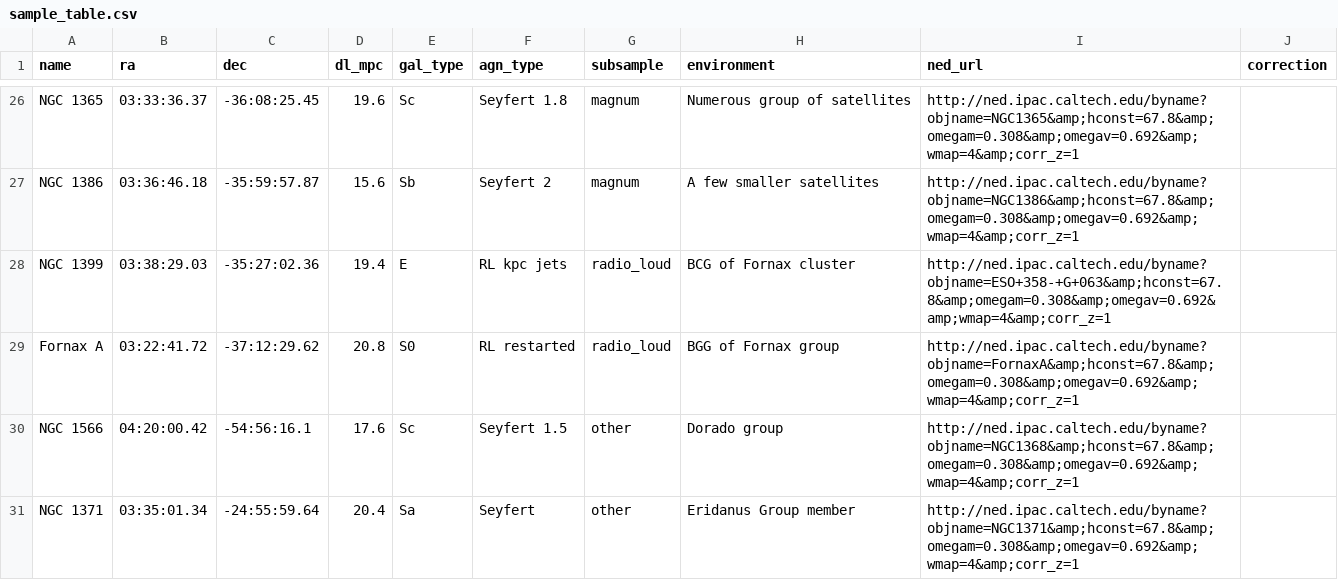
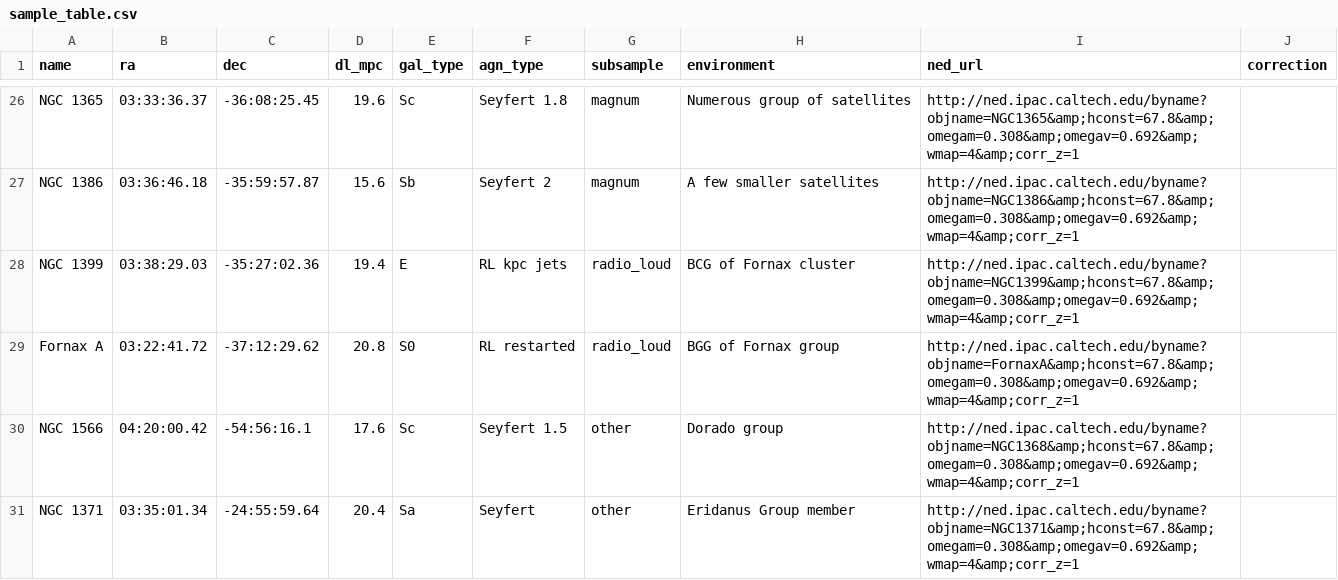
Before and after one commit to Fil8/magnhiffic, a CSV file: tools/sample_table.csv, drawn as a sheet; only a part is shown, gaps mark what is left out.

```diff
--- a/tools/sample_table.csv
+++ b/tools/sample_table.csv
@@ -27,3 +27,3 @@ NGC 1365,03:33:36.37,-36:08:25.45,19.6,Sc,Seyfert 1.8,magnum,Numerous group of s
 NGC 1386,03:36:46.18,-35:59:57.87,15.6,Sb,Seyfert 2,magnum,A few smaller satellites,http://ned.ipac.caltech.edu/byname?objname=NGC1386&amp;hconst=67.8&amp;omegam=0.308&amp;omegav=0.692&amp;wmap=4&amp;corr_z=1,
-NGC 1399,03:38:29.03,-35:27:02.36,19.4,E,RL kpc jets,radio_loud,BCG of Fornax cluster,http://ned.ipac.caltech.edu/byname?objname=ESO+358-+G+063&amp;hconst=67.8&amp;omegam=0.308&amp;omegav=0.692&amp;wmap=4&amp;corr_z=1,
+NGC 1399,03:38:29.03,-35:27:02.36,19.4,E,RL kpc jets,radio_loud,BCG of Fornax cluster,http://ned.ipac.caltech.edu/byname?objname=NGC1399&amp;hconst=67.8&amp;omegam=0.308&amp;omegav=0.692&amp;wmap=4&amp;corr_z=1,
 Fornax A,03:22:41.72,-37:12:29.62,20.8,S0,RL restarted,radio_loud,BGG of Fornax group,http://ned.ipac.caltech.edu/byname?objname=FornaxA&amp;hconst=67.8&amp;omegam=0.308&amp;omegav=0.692&amp;wmap=4&amp;corr_z=1,
```
Also changed, not shown: 2 other files.
